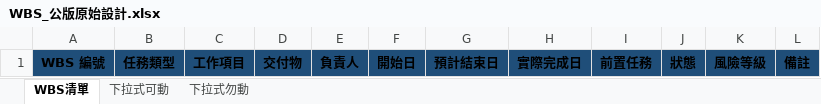
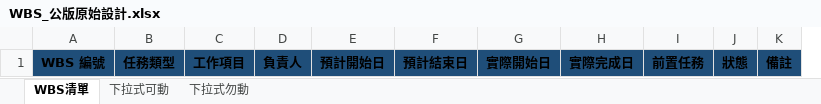
Before and after one commit to sclin0323/tg-project-py, an Excel workbook: target_excel/WBS_公版原始設計.xlsx, sheet WBS清單, drawn as a sheet; values as stored, in another font and other column widths than the file's, no borders; removed rows and columns are numbered as before the commit, all else as after; the diff names each change by its address in the sheet, - before the commit and + after, or states it on an @@ line.

```diff
--- a/target_excel/WBS_公版原始設計.xlsx (sheet WBS清單)
+++ b/target_excel/WBS_公版原始設計.xlsx (sheet WBS清單)
-column D, row 1: 交付物
-column F, row 1: 開始日
+column E, row 1: 預計開始日
+column G, row 1: 實際開始日
-column K, row 1: 風險等級
```
Also changed, not shown: sheet 下拉式勿動, excel/WBS_理賠前掃優化案.xlsx, excel/WBS_預算報支專案.xlsx, 30 other files.
